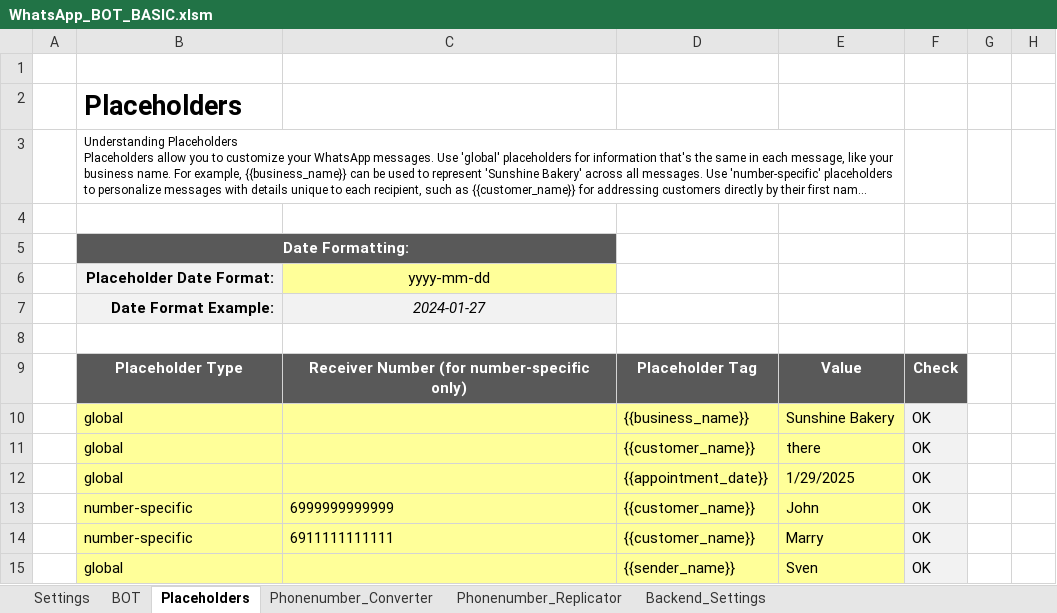
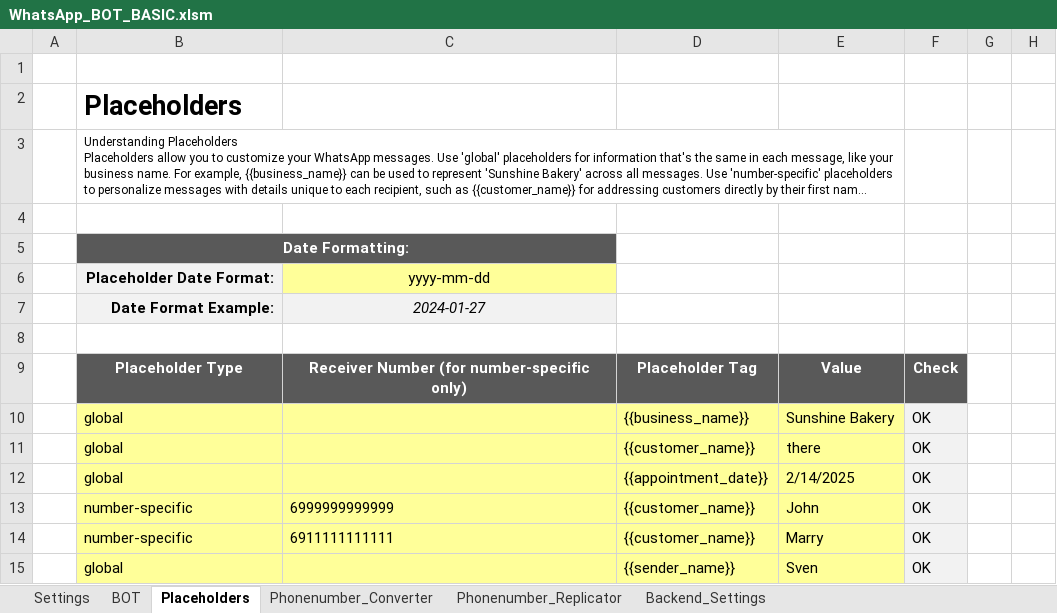
Before and after one commit to Sven-Bo/excel-whatsapp-sender, an Excel workbook: WhatsApp_BOT_BASIC.xlsm, sheet Placeholders, drawn as a sheet; long unchanged cells end in …; values as stored, in another font and other column widths than the file's, no borders; charts and pictures and conditional formats and table styles not drawn; the diff names each change by its address in the sheet, - before the commit and + after, or states it on an @@ line.

```diff
--- a/WhatsApp_BOT_BASIC.xlsm (sheet Placeholders)
+++ b/WhatsApp_BOT_BASIC.xlsm (sheet Placeholders)
-E12: 1/29/2025
+E12: 2/14/2025
```
Also changed, not shown: charts or pictures.
